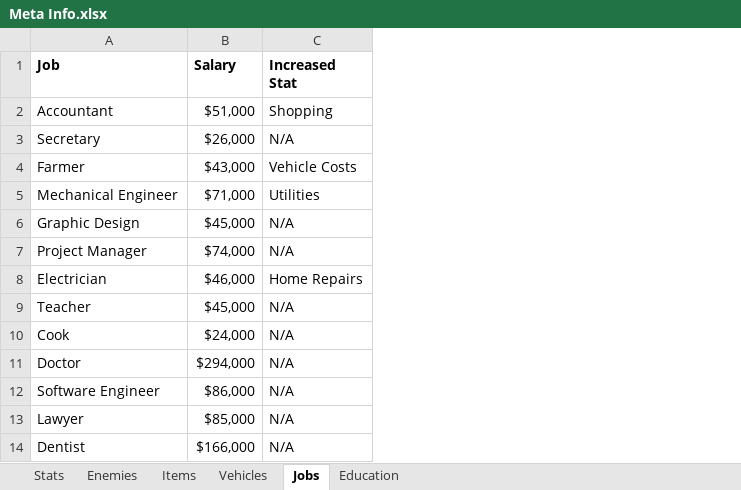
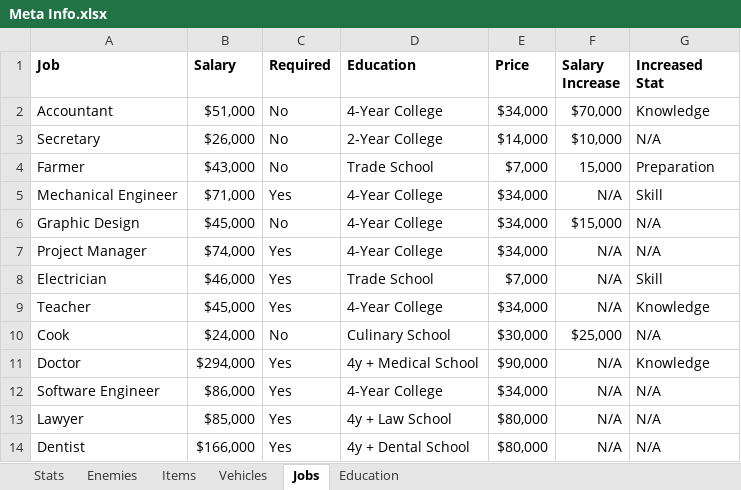
Before and after one commit to Whaleplane/FinanceRun, an Excel workbook: _Assets/Meta Info.xlsx, sheet Jobs, drawn as a sheet; values as stored, in another font and other column widths than the file's, no borders; addresses are those after the commit; the diff names each change by its address in the sheet, - before the commit and + after, or states it on an @@ line.

Commit message:
Started 2O: Random Job Selection
Updated meta info spreadsheet, created struct and data table for access to all info in-engine

```diff
--- a/_Assets/Meta Info.xlsx (sheet Jobs)
+++ b/_Assets/Meta Info.xlsx (sheet Jobs)
+column C (Required), rows 2-14: No | No | No | Yes | No | Yes | Yes | Yes | No | Yes | Yes | Yes | Yes
+column D (Education), rows 2-14: 4-Year College | 2-Year College | Trade School | 4-Year College | 4-Year College | 4-Year College | Trade School | 4-Year College | Culinary School | 4y + Medical School | 4-Year College | 4y + Law School | 4y + Dental School
+column E (Price), rows 2-14: $34,000 | $14,000 | $7,000 | $34,000 | $34,000 | $34,000 | $7,000 | $34,000 | $30,000 | $90,000 | $34,000 | $80,000 | $80,000
+column F (Salary Increase), rows 2-14: $70,000 | $10,000 | 15,000 | N/A | $15,000 | N/A | N/A | N/A | $25,000 | N/A | N/A | N/A | N/A
-G2 (Increased Stat): Shopping
+G2 (Increased Stat): Knowledge
-G4 (Increased Stat): Vehicle Costs
+G4 (Increased Stat): Preparation
-G5 (Increased Stat): Utilities
+G5 (Increased Stat): Skill
-G8 (Increased Stat): Home Repairs
+G8 (Increased Stat): Skill
-G9 (Increased Stat): N/A
+G9 (Increased Stat): Knowledge
-G11 (Increased Stat): N/A
+G11 (Increased Stat): Knowledge
```
Also changed, not shown: sheet Education, 3 other files.
